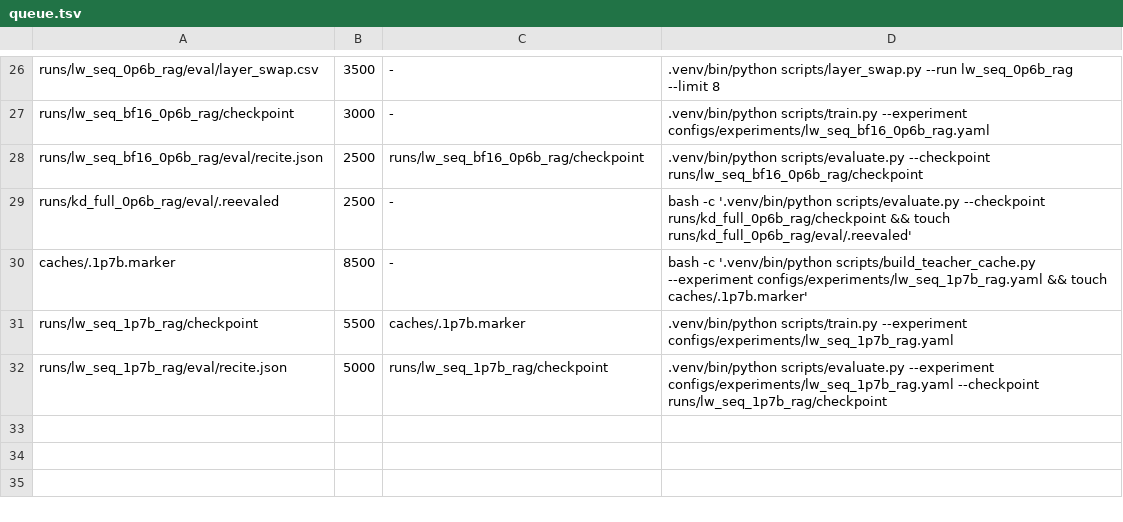
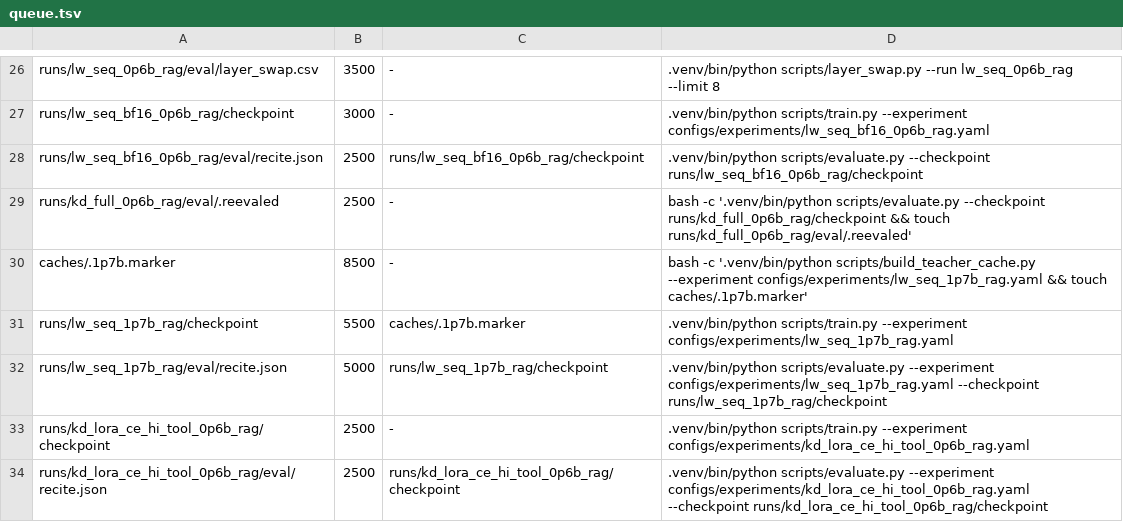
Before and after one commit to arivero/selfupdate, a TSV file: scripts/queue.tsv, drawn as a sheet; only a part is shown, gaps mark what is left out.

```diff
--- a/scripts/queue.tsv
+++ b/scripts/queue.tsv
@@ -32 +32,3 @@ runs/lw_seq_1p7b_rag/checkpoint	5500	caches/.1p7b.marker	.venv/bin/python script
 runs/lw_seq_1p7b_rag/eval/recite.json	5000	runs/lw_seq_1p7b_rag/checkpoint	.venv/bin/python scripts/evaluate.py --experiment configs/experiments/lw_seq_1p7b_rag.yaml --checkpoint runs/lw_seq_1p7b_rag/checkpoint
+runs/kd_lora_ce_hi_tool_0p6b_rag/checkpoint	2500	-	.venv/bin/python scripts/train.py --experiment configs/experiments/kd_lora_ce_hi_tool_0p6b_rag.yaml
+runs/kd_lora_ce_hi_tool_0p6b_rag/eval/recite.json	2500	runs/kd_lora_ce_hi_tool_0p6b_rag/checkpoint	.venv/bin/python scripts/evaluate.py --experiment configs/experiments/kd_lora_ce_hi_tool_0p6b_rag.yaml --checkpoint runs/kd_lora_ce_hi_tool_0p6b_rag/checkpoint
```
Also changed, not shown: 6 other files.
